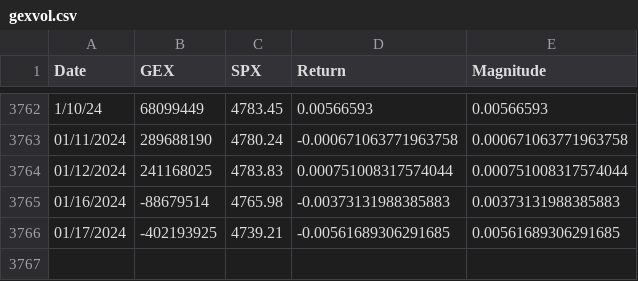
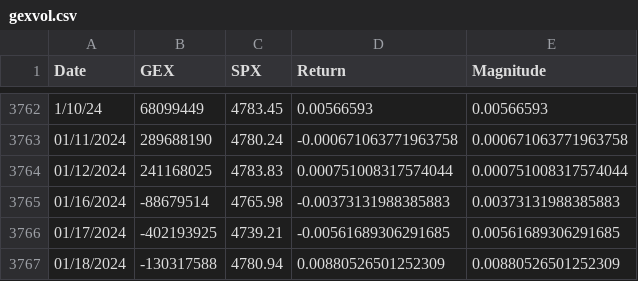
Before and after one commit to cotyreh/moirai, a CSV file: data/historical/gexvol.csv, drawn as a sheet; only a part is shown, gaps mark what is left out; the diff names each change by its address in the sheet, - before the commit and + after, or states it on an @@ line.

Commit message:
Update Data
Updating data from last trading day (19 Jan)

```diff
--- a/data/historical/gexvol.csv
+++ b/data/historical/gexvol.csv
+row 3767: 01/18/2024 | -130317588 | 4780.94 | 0.00880526501252309 | 0.00880526501252309
```
Also changed, not shown: data/historical/initialprint.csv, data/historical/squeeze.csv, 5 other files.
